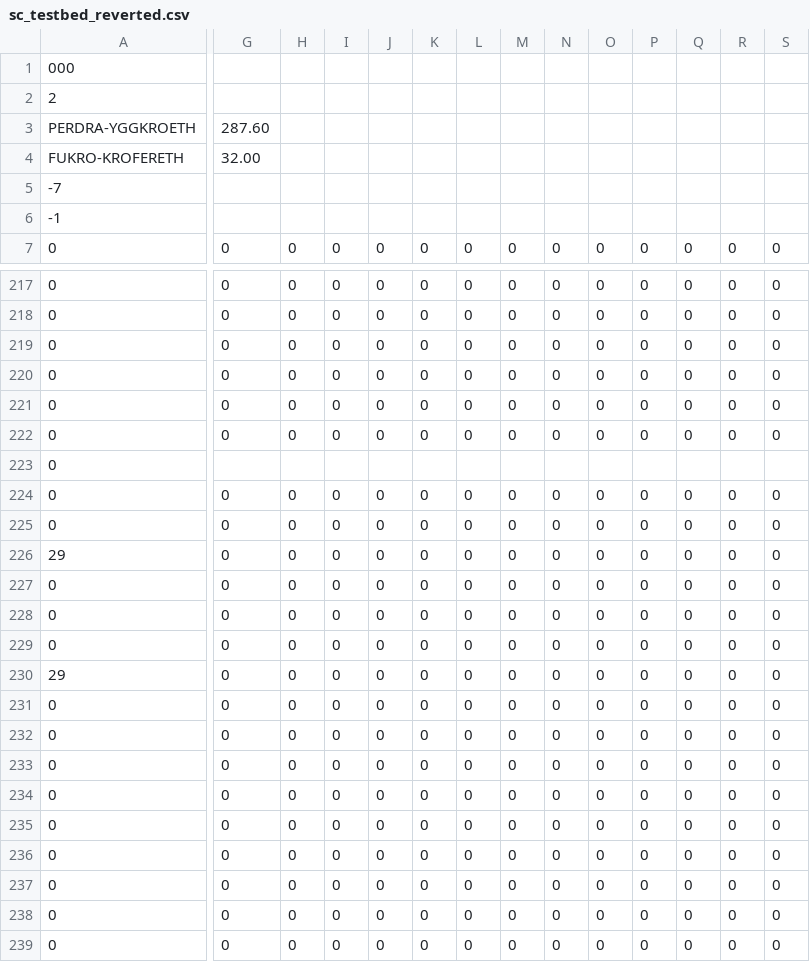
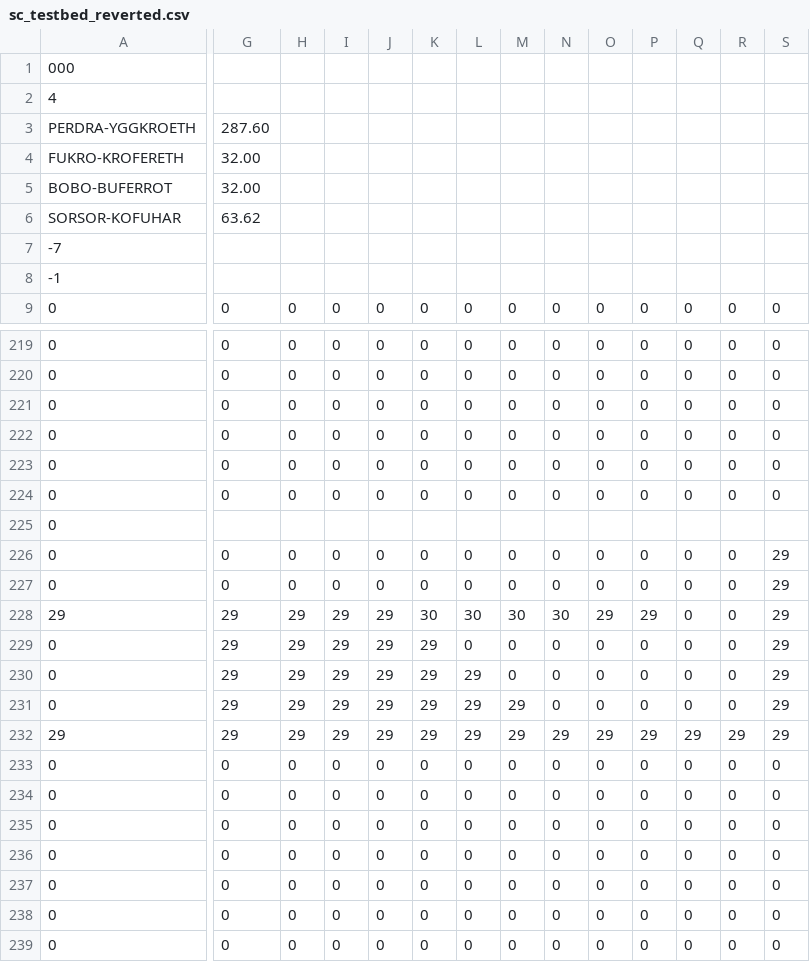
Before and after one commit to skejeton/savescum, a CSV file: data/spiel/sc_testbed_reverted.csv, drawn as a sheet; only a part is shown, gaps mark what is left out; the shorter side is filled out with more unchanged rows; addresses are those after the commit; rows hold the shown columns only; the diff covers the shown part only; the diff names each change by its address in the sheet, - before the commit and + after, or states it on an @@ line.

```diff
--- a/data/spiel/sc_testbed_reverted.csv
+++ b/data/spiel/sc_testbed_reverted.csv
-A2: 2
+A2: 4
+row 5: BOBO-BUFERROT | 32.00
+row 6: SORSOR-KOFUHAR | 63.62
-S226:S232: 0
+S226:S232: 29
-G228:G232: 0
+G228:G232: 29
-H228:H232: 0
+H228:H232: 29
-I228:I232: 0
+I228:I232: 29
-J228:J232: 0
+J228:J232: 29
-K228: 0
+K228: 30
-L228: 0
+L228: 30
-M228: 0
+M228: 30
-N228: 0
+N228: 30
-O228: 0
+O228: 29
-P228: 0
+P228: 29
-K229:K232: 0
+K229:K232: 29
-L230:L232: 0
+L230:L232: 29
-M231:M232: 0
+M231:M232: 29
-N232: 0
+N232: 29
-O232: 0
+O232: 29
-P232: 0
+P232: 29
-Q232: 0
+Q232: 29
-R232: 0
+R232: 29
```
Also changed, not shown: 15 edited cells elsewhere in this file, 1 other file.
